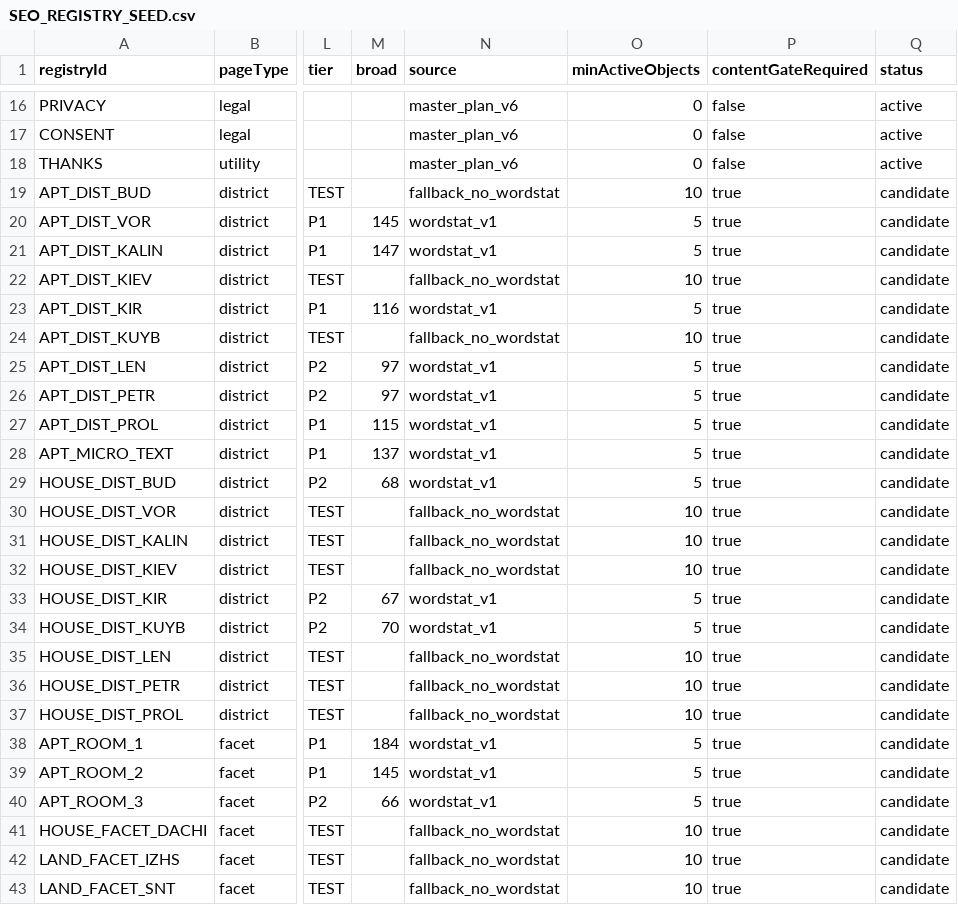
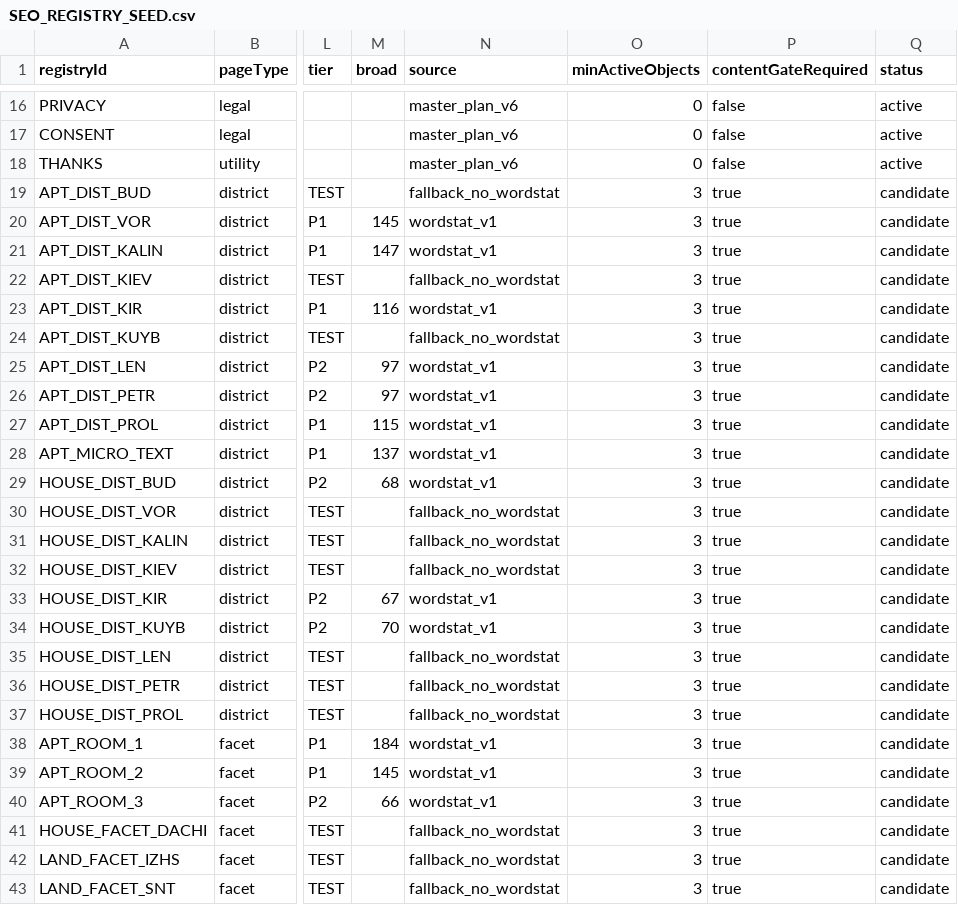
Before and after one commit to neyro-level/don-city-next, a CSV file: docs/seo/SEO_REGISTRY_SEED.csv, drawn as a sheet; only a part is shown, gaps mark what is left out; the diff covers the shown part only; the diff names each change by its address in the sheet, - before the commit and + after, or states it on an @@ line.

Commit message:
DC10-R11-04: unified Content Gate (!98)
Implements the approved v13 Content Gate contract: minActive=3, persistent 30-day grace state in the existing Payload store, read-only public GET, additive migration, maintenance job, regression and integration proof. Production is not part of this PR.

Co-authored-by: Chirkov <neyrolevel@gmail.com>

```diff
--- a/docs/seo/SEO_REGISTRY_SEED.csv
+++ b/docs/seo/SEO_REGISTRY_SEED.csv
-O19 (minActiveObjects): 10
+O19 (minActiveObjects): 3
-O20:O21 (minActiveObjects): 5
+O20:O21 (minActiveObjects): 3
-O22 (minActiveObjects): 10
+O22 (minActiveObjects): 3
-O23 (minActiveObjects): 5
+O23 (minActiveObjects): 3
-O24 (minActiveObjects): 10
+O24 (minActiveObjects): 3
-O25:O29 (minActiveObjects): 5
+O25:O29 (minActiveObjects): 3
-O30:O32 (minActiveObjects): 10
+O30:O32 (minActiveObjects): 3
-O33:O34 (minActiveObjects): 5
+O33:O34 (minActiveObjects): 3
-O35:O37 (minActiveObjects): 10
+O35:O37 (minActiveObjects): 3
-O38:O40 (minActiveObjects): 5
+O38:O40 (minActiveObjects): 3
-O41:O43 (minActiveObjects): 10
+O41:O43 (minActiveObjects): 3
```
Also changed, not shown: 1 edited cell elsewhere in this file, 25 other files.
